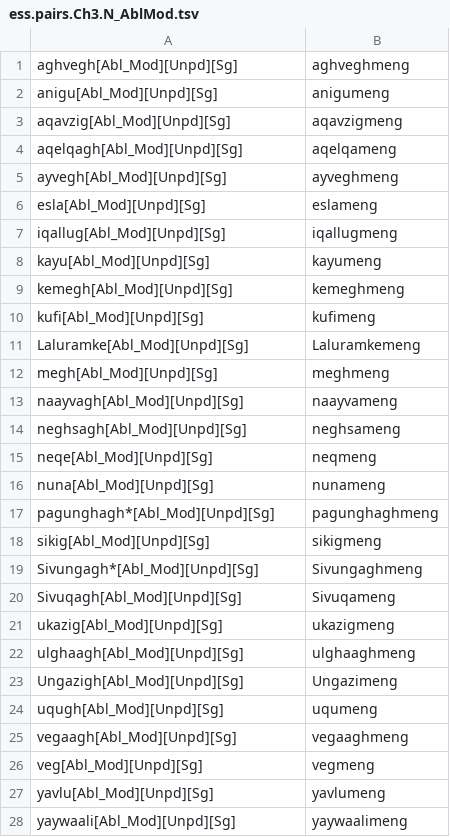
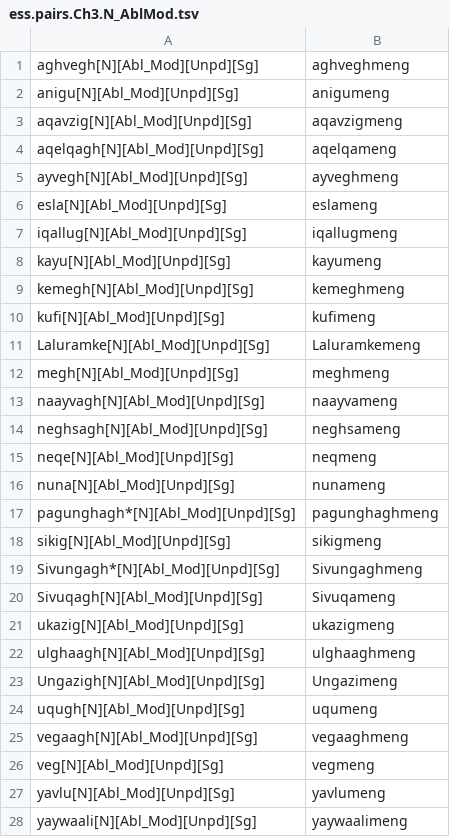
Before and after one commit to SaintLawrenceIslandYupik/finite_state_morphology, a TSV file: ess.pairs.Ch3.N_AblMod.tsv, drawn as a sheet.

```diff
--- a/ess.pairs.Ch3.N_AblMod.tsv
+++ b/ess.pairs.Ch3.N_AblMod.tsv
@@ -1,28 +1,28 @@
-aghvegh[Abl_Mod][Unpd][Sg]	aghveghmeng
-anigu[Abl_Mod][Unpd][Sg]	anigumeng
-aqavzig[Abl_Mod][Unpd][Sg]	aqavzigmeng
-aqelqagh[Abl_Mod][Unpd][Sg]	aqelqameng
-ayvegh[Abl_Mod][Unpd][Sg]	ayveghmeng
-esla[Abl_Mod][Unpd][Sg]	eslameng
-iqallug[Abl_Mod][Unpd][Sg]	iqallugmeng
-kayu[Abl_Mod][Unpd][Sg]	kayumeng
-kemegh[Abl_Mod][Unpd][Sg]	kemeghmeng
-kufi[Abl_Mod][Unpd][Sg]	kufimeng
-Laluramke[Abl_Mod][Unpd][Sg]	Laluramkemeng
-megh[Abl_Mod][Unpd][Sg]	meghmeng
-naayvagh[Abl_Mod][Unpd][Sg]	naayvameng
-neghsagh[Abl_Mod][Unpd][Sg]	neghsameng
-neqe[Abl_Mod][Unpd][Sg]	neqmeng
-nuna[Abl_Mod][Unpd][Sg]	nunameng
-pagunghagh*[Abl_Mod][Unpd][Sg]	pagunghaghmeng
-sikig[Abl_Mod][Unpd][Sg]	sikigmeng
-Sivungagh*[Abl_Mod][Unpd][Sg]	Sivungaghmeng
-Sivuqagh[Abl_Mod][Unpd][Sg]	Sivuqameng
-ukazig[Abl_Mod][Unpd][Sg]	ukazigmeng
-ulghaagh[Abl_Mod][Unpd][Sg]	ulghaaghmeng
-Ungazigh[Abl_Mod][Unpd][Sg]	Ungazimeng
-uqugh[Abl_Mod][Unpd][Sg]	uqumeng
-vegaagh[Abl_Mod][Unpd][Sg]	vegaaghmeng
-veg[Abl_Mod][Unpd][Sg]	vegmeng
-yavlu[Abl_Mod][Unpd][Sg]	yavlumeng
-yaywaali[Abl_Mod][Unpd][Sg]	yaywaalimeng
+aghvegh[N][Abl_Mod][Unpd][Sg]	aghveghmeng
+anigu[N][Abl_Mod][Unpd][Sg]	anigumeng
+aqavzig[N][Abl_Mod][Unpd][Sg]	aqavzigmeng
+aqelqagh[N][Abl_Mod][Unpd][Sg]	aqelqameng
+ayvegh[N][Abl_Mod][Unpd][Sg]	ayveghmeng
+esla[N][Abl_Mod][Unpd][Sg]	eslameng
+iqallug[N][Abl_Mod][Unpd][Sg]	iqallugmeng
+kayu[N][Abl_Mod][Unpd][Sg]	kayumeng
+kemegh[N][Abl_Mod][Unpd][Sg]	kemeghmeng
+kufi[N][Abl_Mod][Unpd][Sg]	kufimeng
+Laluramke[N][Abl_Mod][Unpd][Sg]	Laluramkemeng
+megh[N][Abl_Mod][Unpd][Sg]	meghmeng
+naayvagh[N][Abl_Mod][Unpd][Sg]	naayvameng
+neghsagh[N][Abl_Mod][Unpd][Sg]	neghsameng
+neqe[N][Abl_Mod][Unpd][Sg]	neqmeng
+nuna[N][Abl_Mod][Unpd][Sg]	nunameng
+pagunghagh*[N][Abl_Mod][Unpd][Sg]	pagunghaghmeng
+sikig[N][Abl_Mod][Unpd][Sg]	sikigmeng
+Sivungagh*[N][Abl_Mod][Unpd][Sg]	Sivungaghmeng
+Sivuqagh[N][Abl_Mod][Unpd][Sg]	Sivuqameng
+ukazig[N][Abl_Mod][Unpd][Sg]	ukazigmeng
+ulghaagh[N][Abl_Mod][Unpd][Sg]	ulghaaghmeng
+Ungazigh[N][Abl_Mod][Unpd][Sg]	Ungazimeng
+uqugh[N][Abl_Mod][Unpd][Sg]	uqumeng
+vegaagh[N][Abl_Mod][Unpd][Sg]	vegaaghmeng
+veg[N][Abl_Mod][Unpd][Sg]	vegmeng
+yavlu[N][Abl_Mod][Unpd][Sg]	yavlumeng
+yaywaali[N][Abl_Mod][Unpd][Sg]	yaywaalimeng
```
Also changed, not shown: ess.pairs.Ch2.N_ABS.tsv, ess.pairs.Ch2.N_AblMod.tsv, 5 other files.
